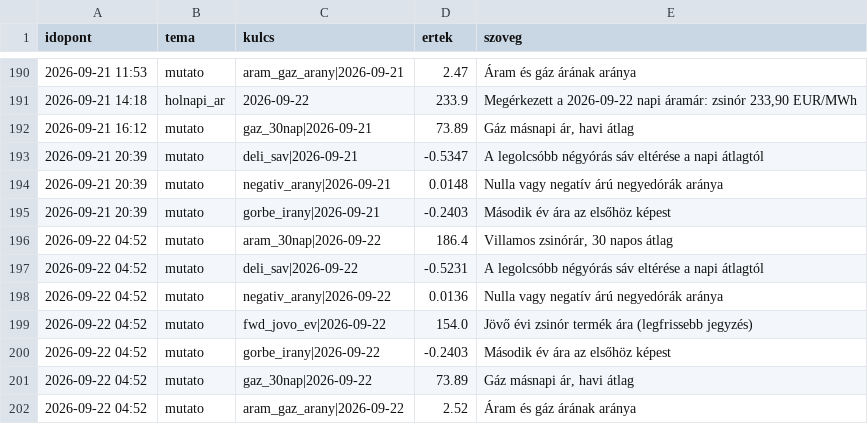
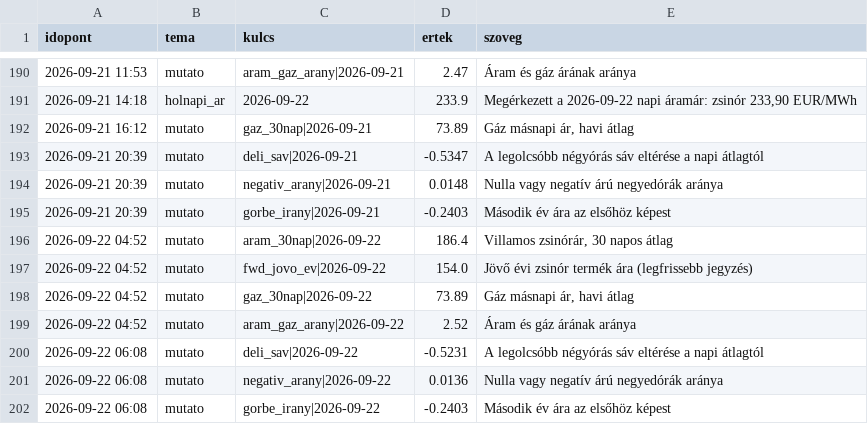
Before and after one commit to lostenergy/energiaar-figyelo, a CSV file: data/megfigyelesek.csv, drawn as a sheet; only a part is shown, gaps mark what is left out; removed rows and columns are numbered as before the commit, all else as after; the diff names each change by its address in the sheet, - before the commit and + after, or states it on an @@ line.

Commit message:
Adatfrissítés 2026-09-22 06:08

```diff
--- a/data/megfigyelesek.csv
+++ b/data/megfigyelesek.csv
-row 197: 2026-09-22 04:52 | mutato | deli_sav|2026-09-22 | -0.5231 | A legolcsóbb négyórás sáv eltérése a napi átlagtól
-row 198: 2026-09-22 04:52 | mutato | negativ_arany|2026-09-22 | 0.0136 | Nulla vagy negatív árú negyedórák aránya
-row 200: 2026-09-22 04:52 | mutato | gorbe_irany|2026-09-22 | -0.2403 | Második év ára az elsőhöz képest
+row 200: 2026-09-22 06:08 | mutato | deli_sav|2026-09-22 | -0.5231 | A legolcsóbb négyórás sáv eltérése a napi átlagtól
+row 201: 2026-09-22 06:08 | mutato | negativ_arany|2026-09-22 | 0.0136 | Nulla vagy negatív árú negyedórák aránya
+row 202: 2026-09-22 06:08 | mutato | gorbe_irany|2026-09-22 | -0.2403 | Második év ára az elsőhöz képest
```
